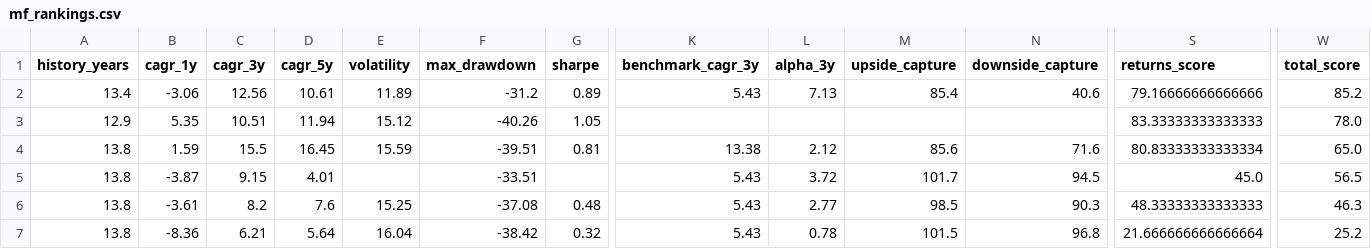
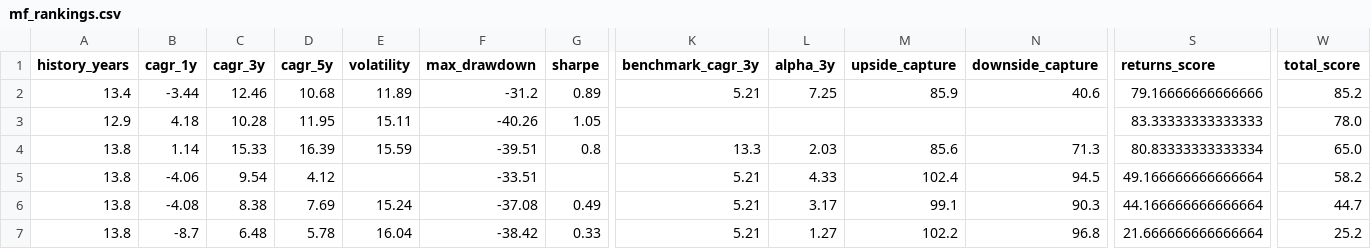
Before and after one commit to gopalbharti17/india-market-analysis, a CSV file: mf_rankings.csv, drawn as a sheet; only a part is shown, gaps mark what is left out; the diff names each change by its address in the sheet, - before the commit and + after, or states it on an @@ line.

```diff
--- a/mf_rankings.csv
+++ b/mf_rankings.csv
-B2 (cagr_1y): -3.06
+B2 (cagr_1y): -3.44
-C2 (cagr_3y): 12.56
+C2 (cagr_3y): 12.46
-D2 (cagr_5y): 10.61
+D2 (cagr_5y): 10.68
-K2 (benchmark_cagr_3y): 5.43
+K2 (benchmark_cagr_3y): 5.21
-L2 (alpha_3y): 7.13
+L2 (alpha_3y): 7.25
-M2 (upside_capture): 85.4
+M2 (upside_capture): 85.9
-B3 (cagr_1y): 5.35
+B3 (cagr_1y): 4.18
-C3 (cagr_3y): 10.51
+C3 (cagr_3y): 10.28
-D3 (cagr_5y): 11.94
+D3 (cagr_5y): 11.95
-E3 (volatility): 15.12
+E3 (volatility): 15.11
-B4 (cagr_1y): 1.59
+B4 (cagr_1y): 1.14
-C4 (cagr_3y): 15.5
+C4 (cagr_3y): 15.33
-D4 (cagr_5y): 16.45
+D4 (cagr_5y): 16.39
-G4 (sharpe): 0.81
+G4 (sharpe): 0.8
-K4 (benchmark_cagr_3y): 13.38
+K4 (benchmark_cagr_3y): 13.3
-L4 (alpha_3y): 2.12
+L4 (alpha_3y): 2.03
-N4 (downside_capture): 71.6
+N4 (downside_capture): 71.3
-B5 (cagr_1y): -3.87
+B5 (cagr_1y): -4.06
-C5 (cagr_3y): 9.15
+C5 (cagr_3y): 9.54
-D5 (cagr_5y): 4.01
+D5 (cagr_5y): 4.12
-K5:K7 (benchmark_cagr_3y): 5.43
+K5:K7 (benchmark_cagr_3y): 5.21
-L5 (alpha_3y): 3.72
+L5 (alpha_3y): 4.33
-M5 (upside_capture): 101.7
+M5 (upside_capture): 102.4
-S5 (returns_score): 45.0
+S5 (returns_score): 49.166666666666664
-W5 (total_score): 56.5
+W5 (total_score): 58.2
-B6 (cagr_1y): -3.61
+B6 (cagr_1y): -4.08
-C6 (cagr_3y): 8.2
+C6 (cagr_3y): 8.38
-D6 (cagr_5y): 7.6
+D6 (cagr_5y): 7.69
-E6 (volatility): 15.25
+E6 (volatility): 15.24
-G6 (sharpe): 0.48
+G6 (sharpe): 0.49
-L6 (alpha_3y): 2.77
+L6 (alpha_3y): 3.17
-M6 (upside_capture): 98.5
+M6 (upside_capture): 99.1
-S6 (returns_score): 48.33333333333333
+S6 (returns_score): 44.166666666666664
-W6 (total_score): 46.3
+W6 (total_score): 44.7
-B7 (cagr_1y): -8.36
+B7 (cagr_1y): -8.7
-C7 (cagr_3y): 6.21
+C7 (cagr_3y): 6.48
-D7 (cagr_5y): 5.64
+D7 (cagr_5y): 5.78
-G7 (sharpe): 0.32
+G7 (sharpe): 0.33
-L7 (alpha_3y): 0.78
+L7 (alpha_3y): 1.27
-M7 (upside_capture): 101.5
+M7 (upside_capture): 102.2
```
Also changed, not shown: stock_rankings.csv, 3 other files.
